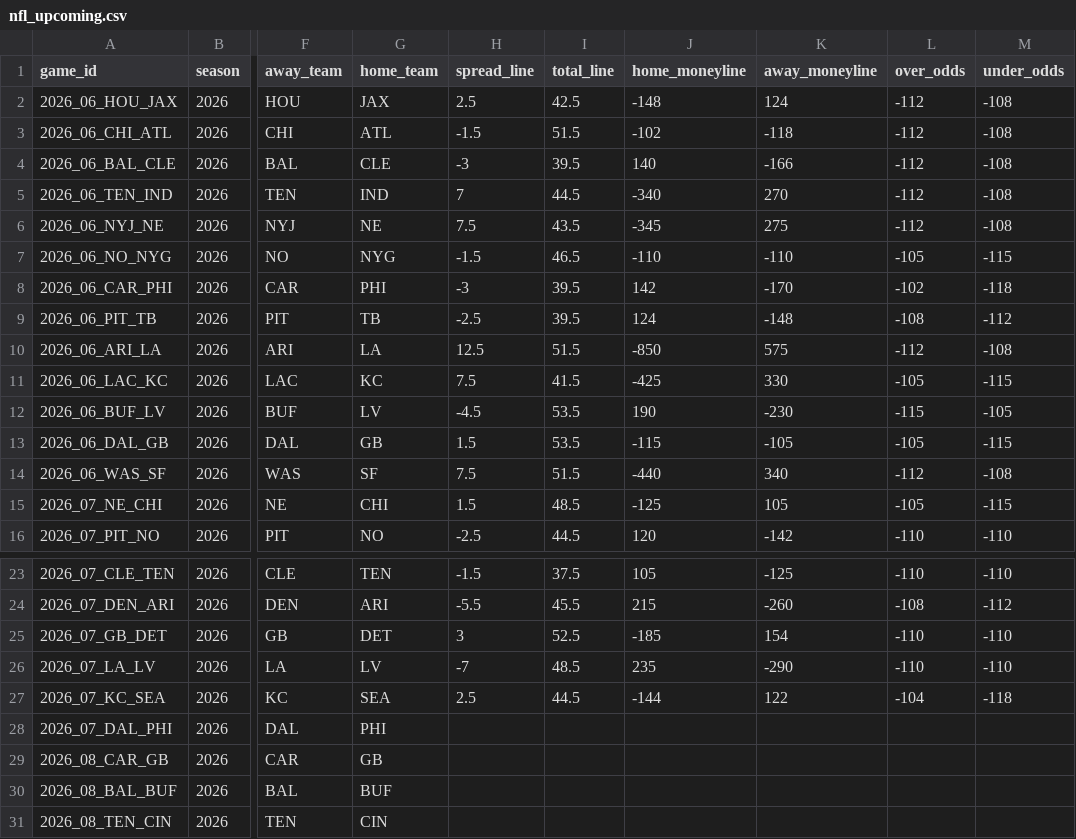
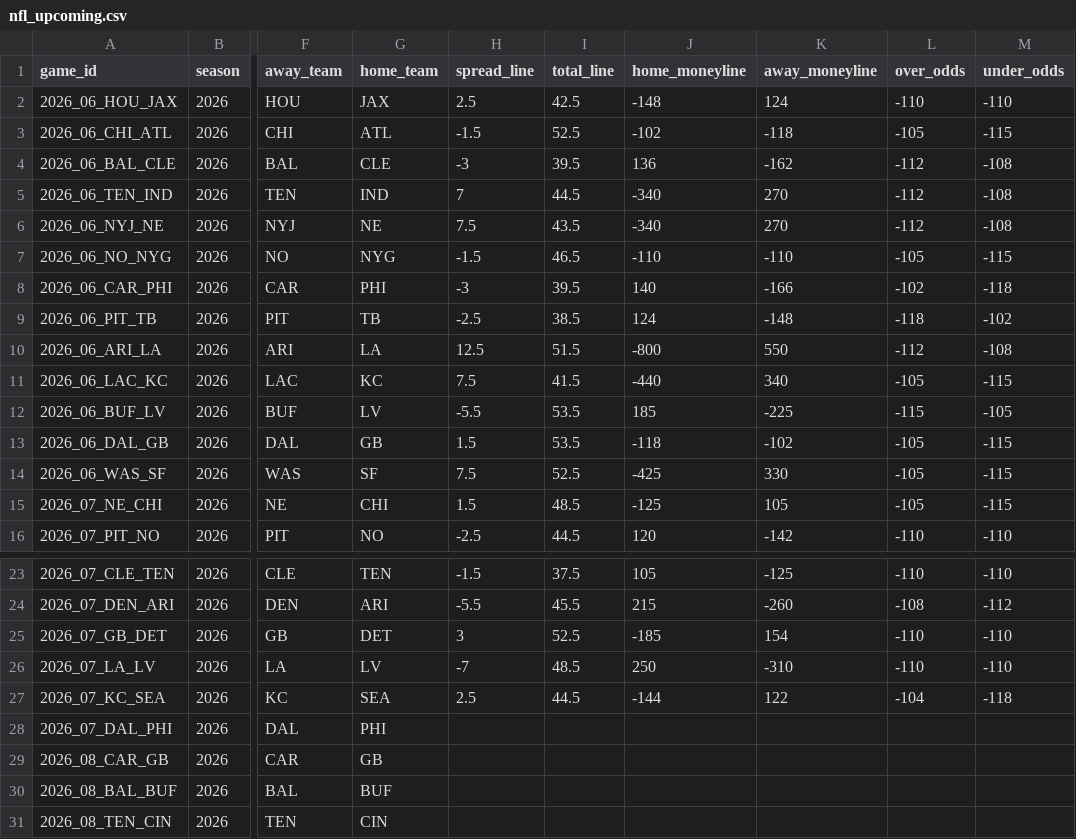
Before and after one commit to georgecharlesworth5-sudo/footystatpack, a CSV file: data/nfl_upcoming.csv, drawn as a sheet; only a part is shown, gaps mark what is left out; the diff names each change by its address in the sheet, - before the commit and + after, or states it on an @@ line.

```diff
--- a/data/nfl_upcoming.csv
+++ b/data/nfl_upcoming.csv
-L2 (over_odds): -112
+L2 (over_odds): -110
-M2 (under_odds): -108
+M2 (under_odds): -110
-I3 (total_line): 51.5
+I3 (total_line): 52.5
-L3 (over_odds): -112
+L3 (over_odds): -105
-M3 (under_odds): -108
+M3 (under_odds): -115
-J4 (home_moneyline): 140
+J4 (home_moneyline): 136
-K4 (away_moneyline): -166
+K4 (away_moneyline): -162
-J6 (home_moneyline): -345
+J6 (home_moneyline): -340
-K6 (away_moneyline): 275
+K6 (away_moneyline): 270
-J8 (home_moneyline): 142
+J8 (home_moneyline): 140
-K8 (away_moneyline): -170
+K8 (away_moneyline): -166
-I9 (total_line): 39.5
+I9 (total_line): 38.5
-L9 (over_odds): -108
+L9 (over_odds): -118
-M9 (under_odds): -112
+M9 (under_odds): -102
-J10 (home_moneyline): -850
+J10 (home_moneyline): -800
-K10 (away_moneyline): 575
+K10 (away_moneyline): 550
-J11 (home_moneyline): -425
+J11 (home_moneyline): -440
-K11 (away_moneyline): 330
+K11 (away_moneyline): 340
-H12 (spread_line): -4.5
+H12 (spread_line): -5.5
-J12 (home_moneyline): 190
+J12 (home_moneyline): 185
-K12 (away_moneyline): -230
+K12 (away_moneyline): -225
-J13 (home_moneyline): -115
+J13 (home_moneyline): -118
-K13 (away_moneyline): -105
+K13 (away_moneyline): -102
-I14 (total_line): 51.5
+I14 (total_line): 52.5
-J14 (home_moneyline): -440
+J14 (home_moneyline): -425
-K14 (away_moneyline): 340
+K14 (away_moneyline): 330
-L14 (over_odds): -112
+L14 (over_odds): -105
-M14 (under_odds): -108
+M14 (under_odds): -115
-J26 (home_moneyline): 235
+J26 (home_moneyline): 250
-K26 (away_moneyline): -290
+K26 (away_moneyline): -310
```
Also changed, not shown: 2 other files.
